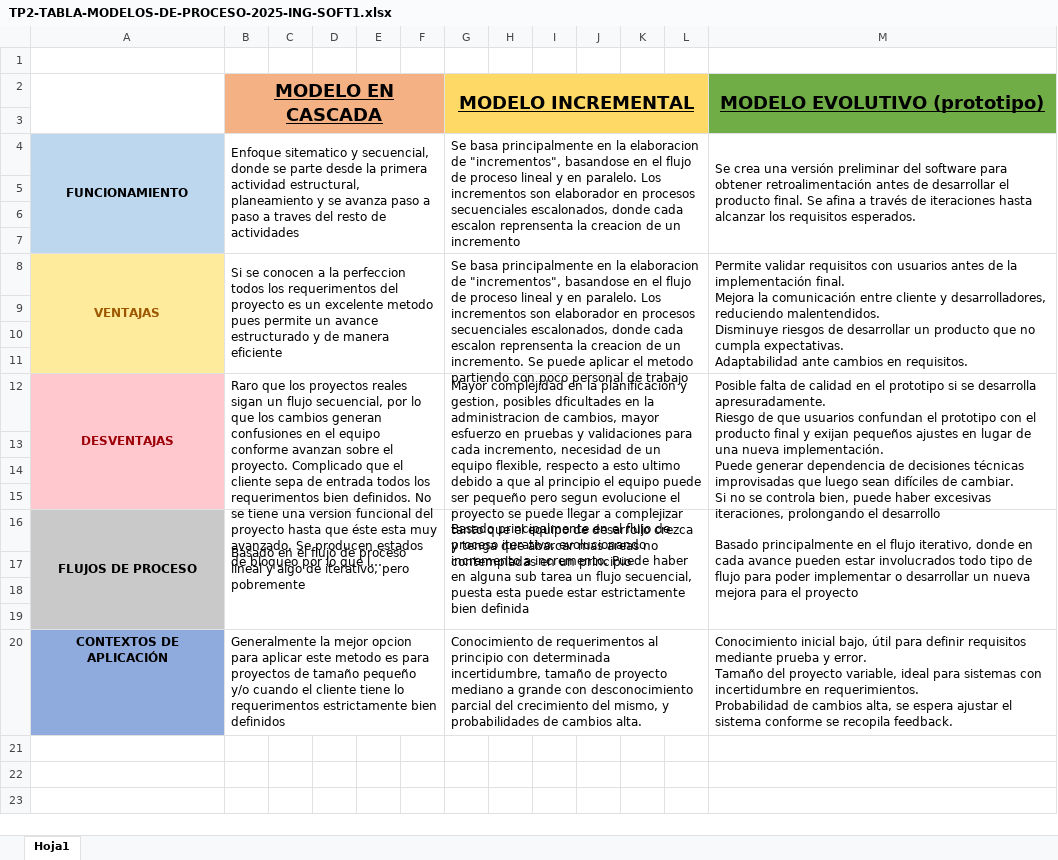
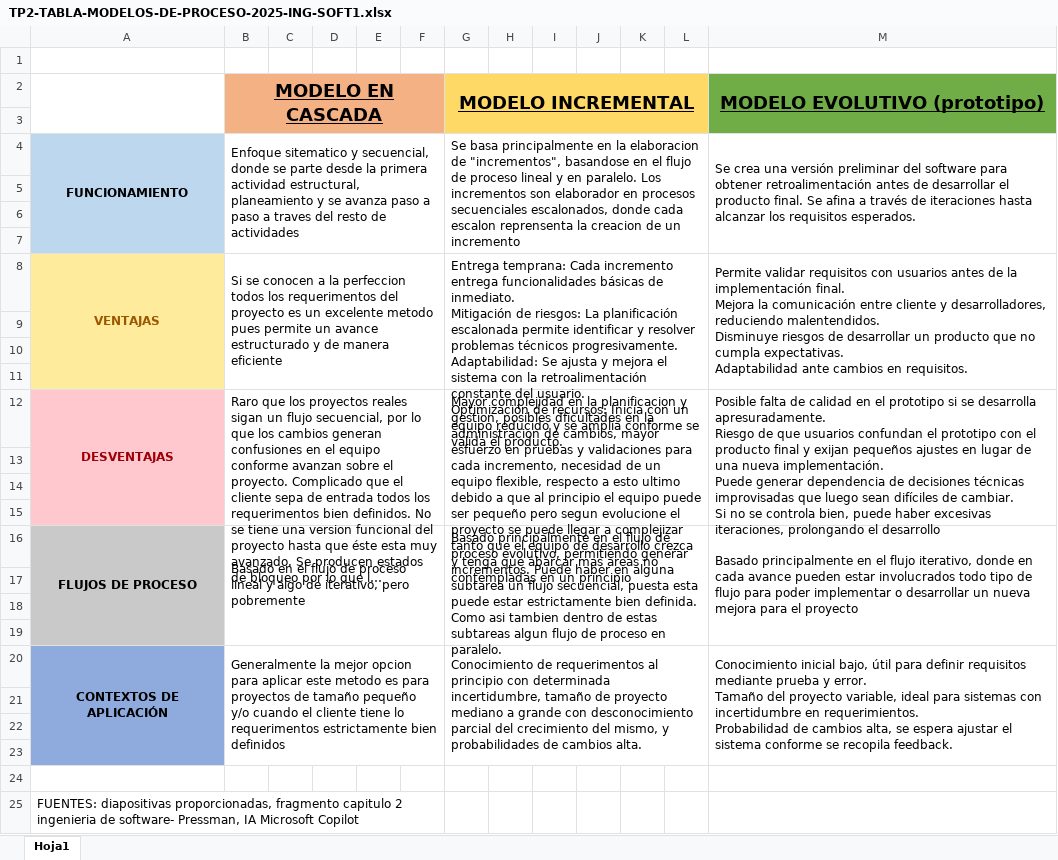
Before and after one commit to MPrrado/facultad, an Excel workbook: ING.SOFT-1/tps/tp2/TP2-TABLA-MODELOS-DE-PROCESO-2025-ING-SOFT1.xlsx, sheet Hoja1, drawn as a sheet; long unchanged cells end in …; values as stored, in another font and other column widths than the file's, no borders; ↵ is a line break in a cell; the diff names each change by its address in the sheet, - before the commit and + after, or states it on an @@ line.

```diff
--- a/ING.SOFT-1/tps/tp2/TP2-TABLA-MODELOS-DE-PROCESO-2025-ING-SOFT1.xlsx (sheet Hoja1)
+++ b/ING.SOFT-1/tps/tp2/TP2-TABLA-MODELOS-DE-PROCESO-2025-ING-SOFT1.xlsx (sheet Hoja1)
-G8 (MODELO INCREMENTAL): Se basa principalmente en la elaboracion de "incrementos", basandose en el flujo de proceso lineal y en paralelo. Los incrementos son elaborador en procesos secuenciales escalonados, donde cada escalon reprensenta la creacion de un incremento. Se puede aplicar el metodo partiendo con poco personal de trabajo
+G8 (MODELO INCREMENTAL): Entrega temprana: Cada incremento entrega funcionalidades básicas de inmediato. ↵ Mitigación de riesgos: La planificación escalonada permite identificar y resolver problemas técnicos progresivamente. ↵ Adaptabilidad: Se ajusta y mejora el sistema con la retroalimentación constante del usuario. ↵ Optimización de recursos: Inicia con un equipo reducido y se amplía conforme se valida el producto.
-G16 (MODELO INCREMENTAL): …de proceso iterativo, evolucionando incremento a incremento. Puede haber en alguna sub tarea un flujo secuencial, puesta esta puede estar estrictamente bien definida
+G16 (MODELO INCREMENTAL): …de proceso evolutivo, permitiendo generar incrementos. Puede haber en alguna subtarea un flujo secuencial, puesta esta puede estar estrictamente bien definida. Como asi tambien dentro de estas subtareas algun flujo de proceso en paralelo.
+A20:A23 merged
+M20:M23 merged
+row 21: (empty)
+row 22: (empty)
+row 23: (empty)
+row 24: (empty)
+row 25: FUENTES: diapositivas proporcionadas, fragmento capitulo 2 ingenieria de software- Pressman, IA Microsoft Copilot
```
Also changed, not shown: 16 other files.
